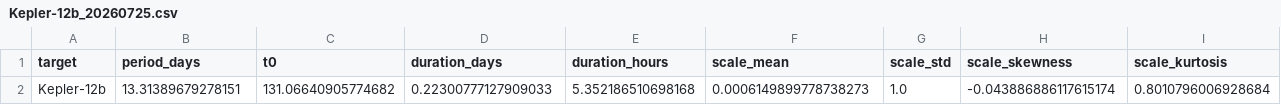
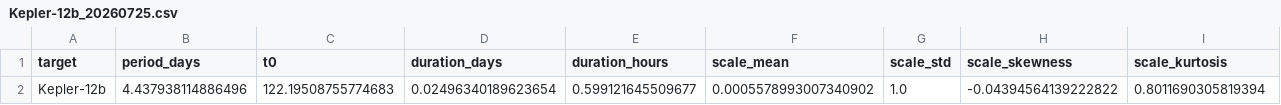
Before and after one commit to rachzy/ltp-features, a CSV file: data/extracted/Kepler-12b_20260725.csv, drawn as a sheet; only a part is shown; removed rows and columns are numbered as before the commit, all else as after; rows hold the shown columns only; the diff names each change by its address in the sheet, - before the commit and + after, or states it on an @@ line.

```diff
--- a/data/extracted/Kepler-12b_20260725.csv
+++ b/data/extracted/Kepler-12b_20260725.csv
-row 2: Kepler-12b | 13.31389679278151 | 131.06640905774682 | 0.22300777127909033 | 5.352186510698168 | 0.0006149899778738273 | 1.0 | -0.043886886117615174 | 0.8010796006928684
+row 2: Kepler-12b | 4.437938114886496 | 122.19508755774683 | 0.02496340189623654 | 0.599121645509677 | 0.0005578993007340902 | 1.0 | -0.04394564139222822 | 0.8011690305819394
```
Also changed, not shown: data/extracted/Kepler-186f_20260725.csv, data/extracted/Kepler-5b_20260725.csv, 11 other files.
